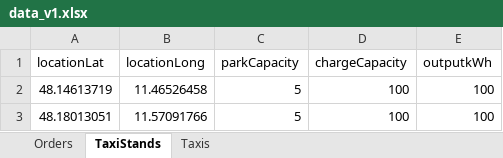
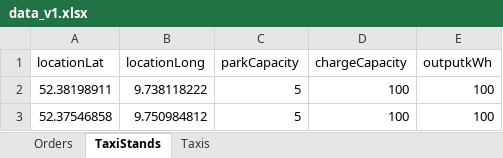
Before and after one commit to larsbue/IT-Projekt-Anylogic, an Excel workbook: IT-Projekt/database/data_v1.xlsx, sheet TaxiStands, drawn as a sheet; values as stored, in another font and other column widths than the file's, no borders; the diff names each change by its address in the sheet, - before the commit and + after, or states it on an @@ line.

Commit message:
Location geändert, zwei Beispiel-TaxiStands eingefügt

```diff
--- a/IT-Projekt/database/data_v1.xlsx (sheet TaxiStands)
+++ b/IT-Projekt/database/data_v1.xlsx (sheet TaxiStands)
-A2 (locationLat): 48.14613719
+A2 (locationLat): 52.38198911
-B2 (locationLong): 11.46526458
+B2 (locationLong): 9.738118222
-A3 (locationLat): 48.18013051
+A3 (locationLat): 52.37546858
-B3 (locationLong): 11.57091766
+B3 (locationLong): 9.750984812
```
Also changed, not shown: sheet Orders, sheet Taxis, 8 other files.
